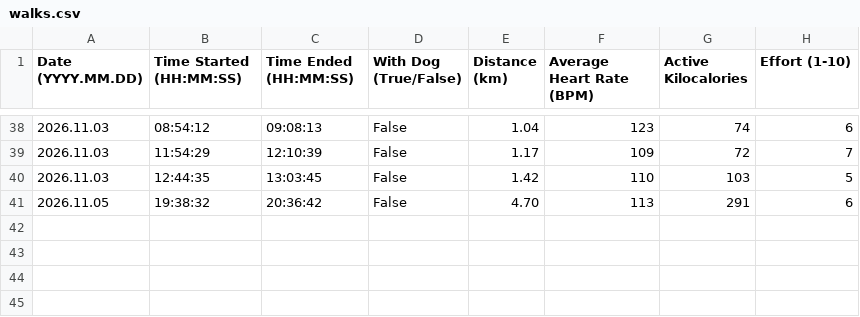
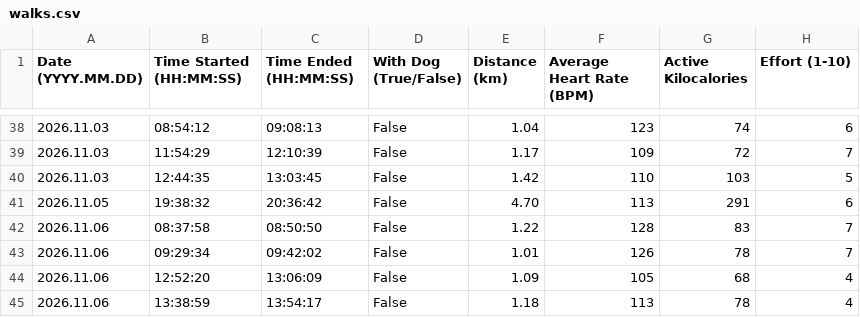
Before and after one commit to albertbogusz/dear-data-100, a CSV file: sketch/data/walks.csv, drawn as a sheet; only a part is shown, gaps mark what is left out; the diff names each change by its address in the sheet, - before the commit and + after, or states it on an @@ line.

Commit message:
data: Add entries for 2026.11.06

```diff
--- a/sketch/data/walks.csv
+++ b/sketch/data/walks.csv
+row 42: 2026.11.06 | 08:37:58 | 08:50:50 | False | 1.22 | 128 | 83 | 7
+row 43: 2026.11.06 | 09:29:34 | 09:42:02 | False | 1.01 | 126 | 78 | 7
+row 44: 2026.11.06 | 12:52:20 | 13:06:09 | False | 1.09 | 105 | 68 | 4
+row 45: 2026.11.06 | 13:38:59 | 13:54:17 | False | 1.18 | 113 | 78 | 4
```
